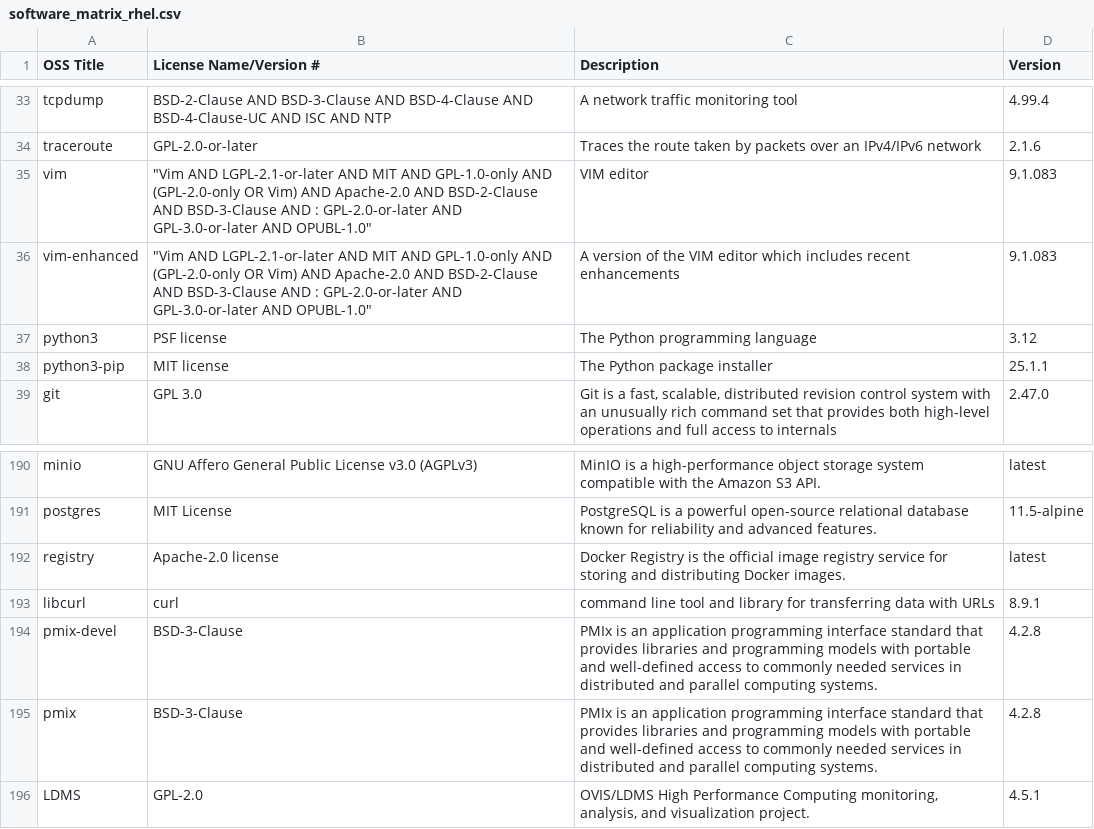
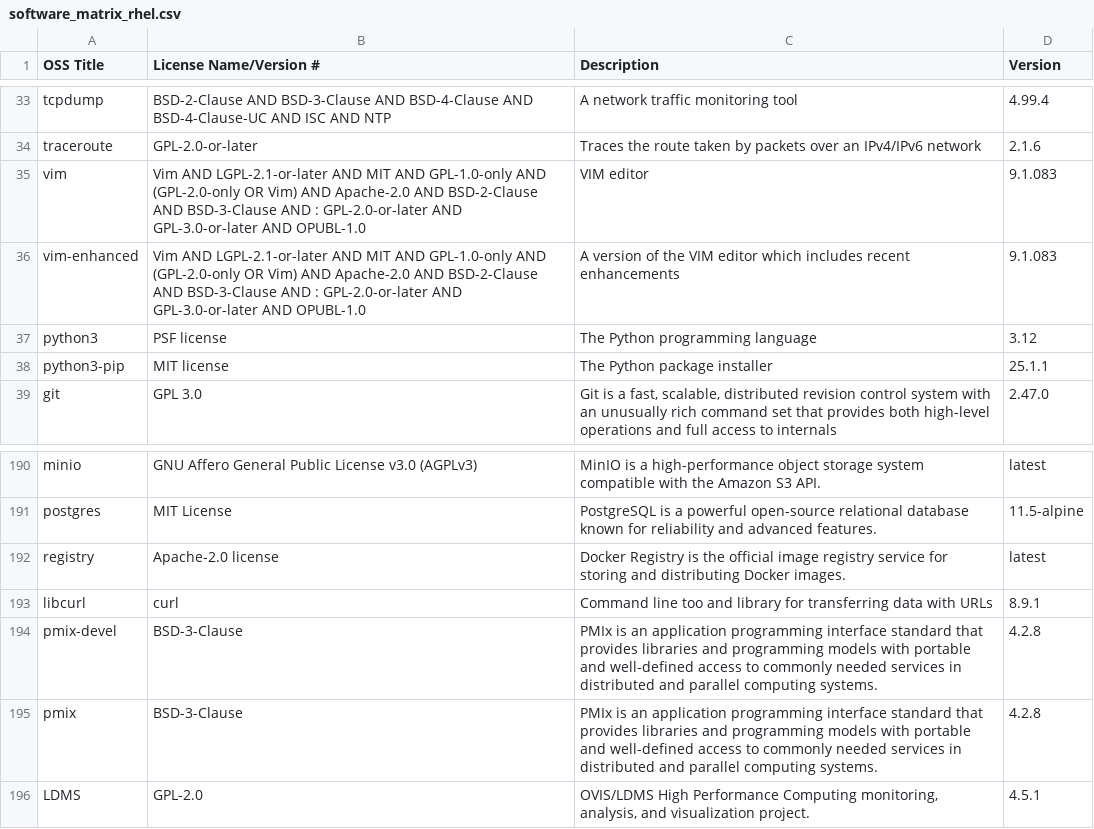
Before and after one commit to vasanthsathya/Doc-Generation, a CSV file: docs/source/Tables/software_matrix_rhel.csv, drawn as a sheet; only a part is shown, gaps mark what is left out; the diff covers the shown part only.

```diff
--- a/docs/source/Tables/software_matrix_rhel.csv
+++ b/docs/source/Tables/software_matrix_rhel.csv
@@ -34,4 +34,4 @@ tcpdump,BSD-2-Clause AND BSD-3-Clause AND BSD-4-Clause AND BSD-4-Clause-UC AND I
 traceroute,GPL-2.0-or-later,Traces the route taken by packets over an IPv4/IPv6 network,2.1.6
-vim,"""Vim AND LGPL-2.1-or-later AND MIT AND GPL-1.0-only AND (GPL-2.0-only OR Vim) AND Apache-2.0 AND BSD-2-Clause AND BSD-3-Clause AND : GPL-2.0-or-later AND GPL-3.0-or-later AND OPUBL-1.0""",VIM editor,9.1.083
-vim-enhanced,"""Vim AND LGPL-2.1-or-later AND MIT AND GPL-1.0-only AND (GPL-2.0-only OR Vim) AND Apache-2.0 AND BSD-2-Clause AND BSD-3-Clause AND : GPL-2.0-or-later AND GPL-3.0-or-later AND OPUBL-1.0""",A version of the VIM editor which includes recent enhancements,9.1.083
+vim,Vim AND LGPL-2.1-or-later AND MIT AND GPL-1.0-only AND (GPL-2.0-only OR Vim) AND Apache-2.0 AND BSD-2-Clause AND BSD-3-Clause AND  : GPL-2.0-or-later AND GPL-3.0-or-later AND OPUBL-1.0,VIM editor,9.1.083
+vim-enhanced,Vim AND LGPL-2.1-or-later AND MIT AND GPL-1.0-only AND (GPL-2.0-only OR Vim) AND Apache-2.0 AND BSD-2-Clause AND BSD-3-Clause AND  : GPL-2.0-or-later AND GPL-3.0-or-later AND OPUBL-1.0,A version of the VIM editor which includes recent enhancements,9.1.083
 python3,PSF license,The Python programming language,3.12
@@ -192,3 +192,3 @@ postgres,MIT License,PostgreSQL is a powerful open-source relational database kn
 registry,Apache-2.0 license,Docker Registry is the official image registry service for storing and distributing Docker images.,latest
-libcurl,curl,command line tool and library for transferring data with URLs,8.9.1
+libcurl,curl,Command line too and library for transferring data with URLs,8.9.1
 pmix-devel,BSD-3-Clause,PMIx is an application programming interface standard that provides libraries and programming models with portable and well-defined access to commonly needed services in distributed and parallel computing systems.,4.2.8
```
Also changed, not shown: 36 added rows and 30 edited cells elsewhere in this file.
